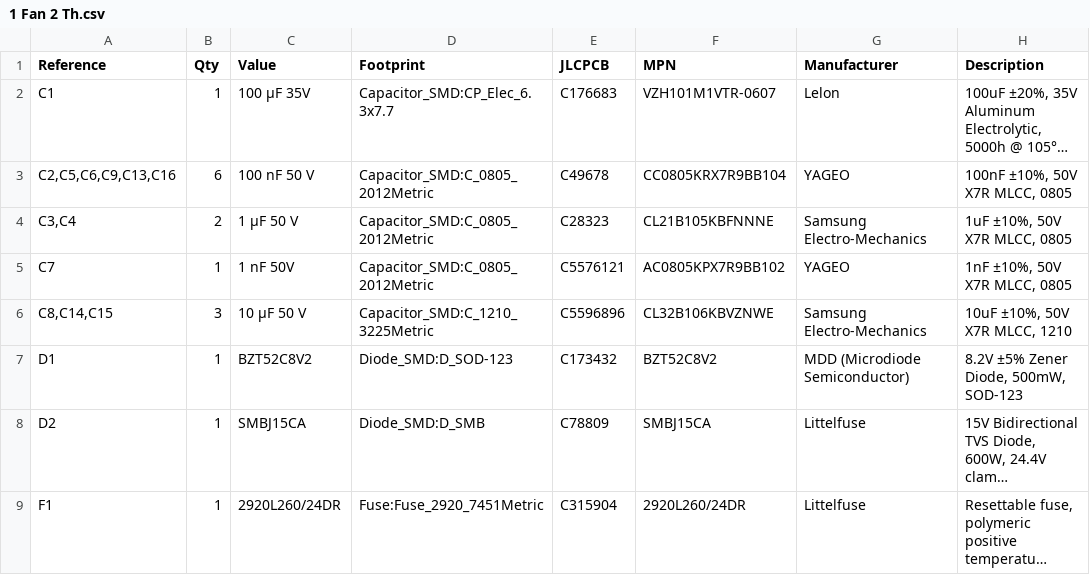
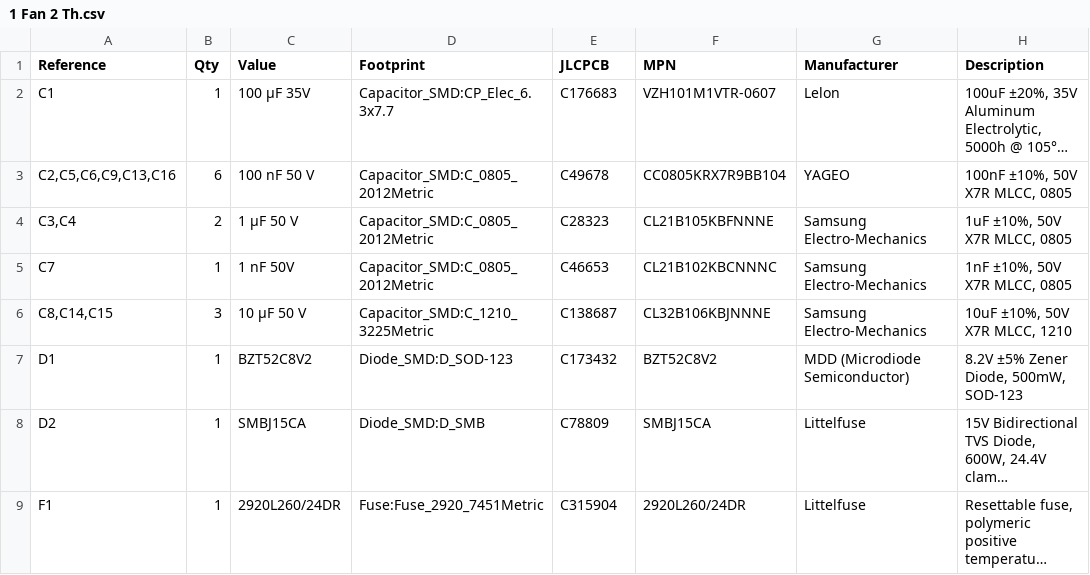
Before and after one commit to attaloslife/ThermoLoop, a CSV file: v1.0/1 Fan 2 Th/1 Fan 2 Th.csv, drawn as a sheet; only a part is shown; long unchanged cells end in ….

Commit message:
Getting Manufacturing Ready
- files updated and ordered through jlcpcb

```diff
--- a/v1.0/1 Fan 2 Th/1 Fan 2 Th.csv
+++ b/v1.0/1 Fan 2 Th/1 Fan 2 Th.csv
@@ -4,4 +4,4 @@
 "C3,C4","2","1 µF 50 V","Capacitor_SMD:C_0805_2012Metric","C28323","CL21B105KBFNNNE","Samsung Electro-Mechanics","1uF ±10%, 50V X7R MLCC, 0805"
-"C7","1","1 nF 50V","Capacitor_SMD:C_0805_2012Metric","C5576121","AC0805KPX7R9BB102","YAGEO","1nF ±10%, 50V X7R MLCC, 0805"
-"C8,C14,C15","3","10 µF 50 V","Capacitor_SMD:C_1210_3225Metric","C5596896","CL32B106KBVZNWE","Samsung Electro-Mechanics","10uF ±10%, 50V X7R MLCC, 1210"
+"C7","1","1 nF 50V","Capacitor_SMD:C_0805_2012Metric","C46653","CL21B102KBCNNNC","Samsung Electro-Mechanics","1nF ±10%, 50V X7R MLCC, 0805"
+"C8,C14,C15","3","10 µF 50 V","Capacitor_SMD:C_1210_3225Metric","C138687","CL32B106KBJNNNE","Samsung Electro-Mechanics","10uF ±10%, 50V X7R MLCC, 1210"
 "D1","1","BZT52C8V2","Diode_SMD:D_SOD-123","C173432","BZT52C8V2","MDD (Microdiode Semiconductor)","8.2V ±5% Zener Diode, 500mW, SOD-123"
```
Also changed, not shown: 21 other files.
